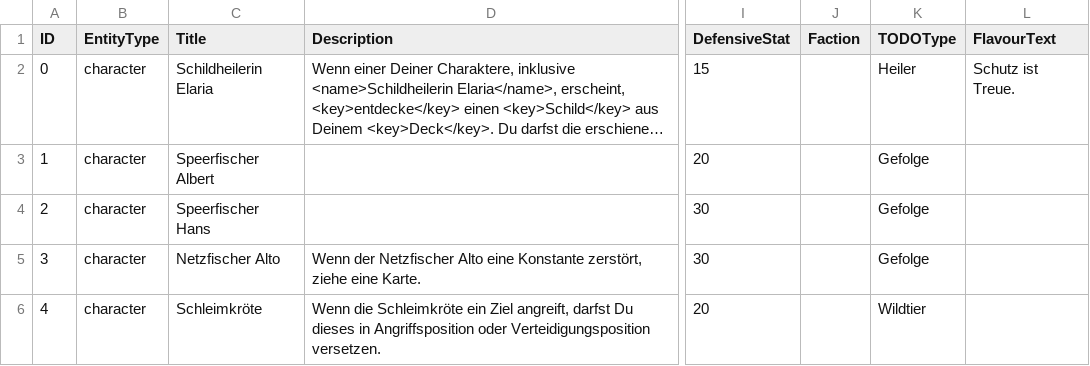
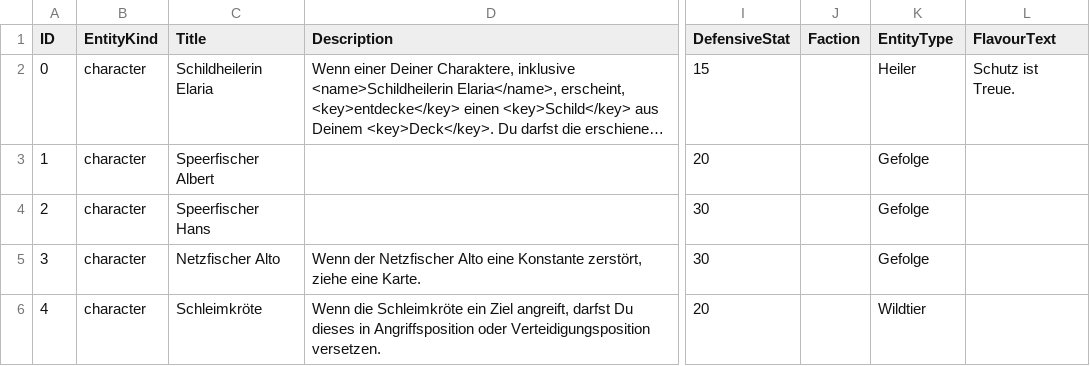
Before and after one commit to Itschotsch/tcg-maker, a CSV file: Maker/input/cards.csv, drawn as a sheet; only a part is shown, gaps mark what is left out; long unchanged cells end in …; the diff names each change by its address in the sheet, - before the commit and + after, or states it on an @@ line.

Commit message:
Card style

```diff
--- a/Maker/input/cards.csv
+++ b/Maker/input/cards.csv
-B1: EntityType
+B1: EntityKind
-K1: TODOType
+K1: EntityType
```
Also changed, not shown: 21 other files.
